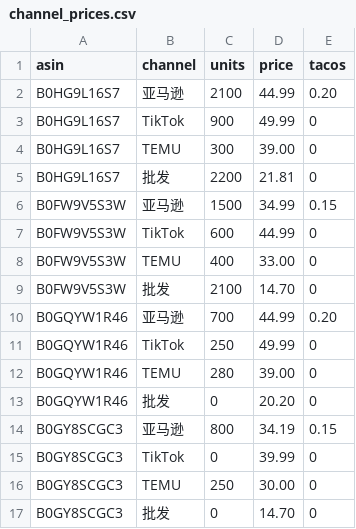
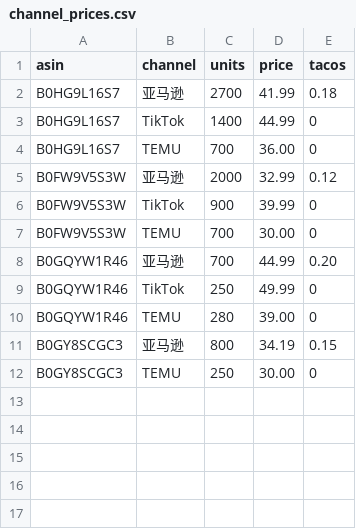
Before and after one commit to janechen052-eng/claude-, a CSV file: output/dashboard/channel_prices.csv, drawn as a sheet.

```diff
--- a/output/dashboard/channel_prices.csv
+++ b/output/dashboard/channel_prices.csv
@@ -1,10 +1,8 @@
 asin,channel,units,price,tacos
-B0HG9L16S7,亚马逊,2100,44.99,0.20
-B0HG9L16S7,TikTok,900,49.99,0
-B0HG9L16S7,TEMU,300,39.00,0
-B0HG9L16S7,批发,2200,21.81,0
-B0FW9V5S3W,亚马逊,1500,34.99,0.15
-B0FW9V5S3W,TikTok,600,44.99,0
-B0FW9V5S3W,TEMU,400,33.00,0
-B0FW9V5S3W,批发,2100,14.70,0
+B0HG9L16S7,亚马逊,2700,41.99,0.18
+B0HG9L16S7,TikTok,1400,44.99,0
+B0HG9L16S7,TEMU,700,36.00,0
+B0FW9V5S3W,亚马逊,2000,32.99,0.12
+B0FW9V5S3W,TikTok,900,39.99,0
+B0FW9V5S3W,TEMU,700,30.00,0
 B0GQYW1R46,亚马逊,700,44.99,0.20
@@ -12,6 +10,3 @@ B0GQYW1R46,TikTok,250,49.99,0
 B0GQYW1R46,TEMU,280,39.00,0
-B0GQYW1R46,批发,0,20.20,0
 B0GY8SCGC3,亚马逊,800,34.19,0.15
-B0GY8SCGC3,TikTok,0,39.99,0
 B0GY8SCGC3,TEMU,250,30.00,0
-B0GY8SCGC3,批发,0,14.70,0
```
Also changed, not shown: 4 other files.
